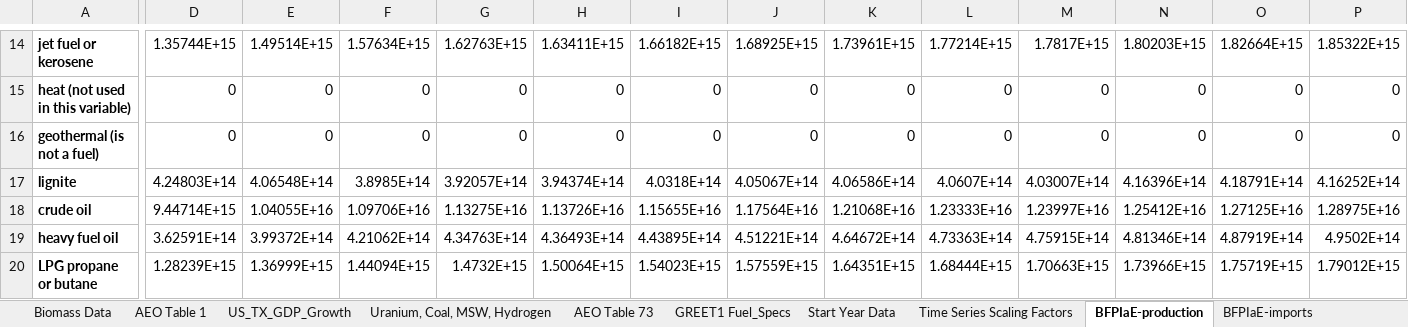
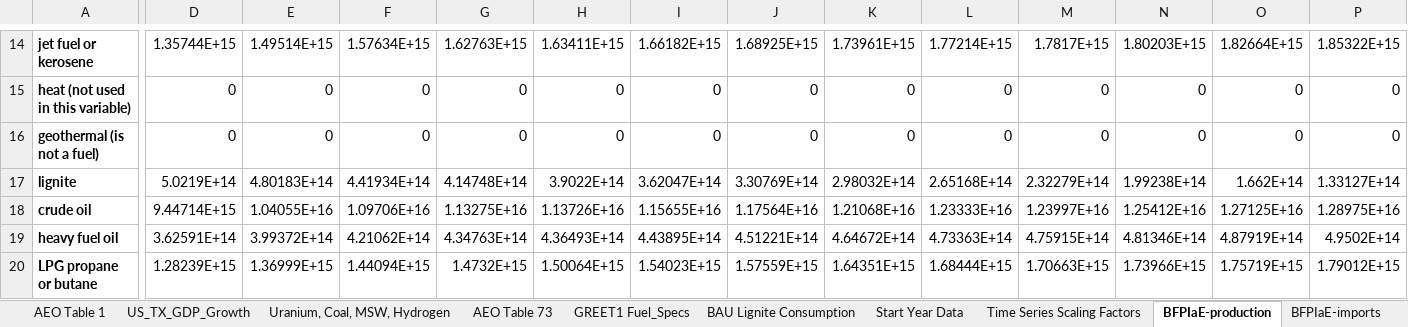
Before and after one commit to EnergyInnovation/eps-texas, an Excel workbook: InputData/fuels/BFPIaE/BAU Fuel Production Imports and Exports.xlsx, sheet BFPIaE-production, drawn as a sheet; only a part is shown, gaps mark what is left out; values as stored, in another font and other column widths than the file's, no borders; the diff covers the shown part only; the diff names each change by its address in the sheet, - before the commit and + after, or states it on an @@ line.

```diff
--- a/InputData/fuels/BFPIaE/BAU Fuel Production Imports and Exports.xlsx (sheet BFPIaE-production)
+++ b/InputData/fuels/BFPIaE/BAU Fuel Production Imports and Exports.xlsx (sheet BFPIaE-production)
+sheet tab: BAU Lignite Consumption
-D17: 4.24803E+14
+D17: 5.0219E+14
-E17: 4.06548E+14
+E17: 4.80183E+14
-F17: 3.8985E+14
+F17: 4.41934E+14
-G17: 3.92057E+14
+G17: 4.14748E+14
-H17: 3.94374E+14
+H17: 3.9022E+14
-I17: 4.0318E+14
+I17: 3.62047E+14
-J17: 4.05067E+14
+J17: 3.30769E+14
-K17: 4.06586E+14
+K17: 2.98032E+14
-L17: 4.0607E+14
+L17: 2.65168E+14
-M17: 4.03007E+14
+M17: 2.32279E+14
-N17: 4.16396E+14
+N17: 1.99238E+14
-O17: 4.18791E+14
+O17: 1.662E+14
-P17: 4.16252E+14
+P17: 1.33127E+14
```
Also changed, not shown: 19 edited cells elsewhere in this sheet, InputData/indst/BIFUbC/BAU Industrial Fuel Use before CCS.xlsx, 6 other files.
